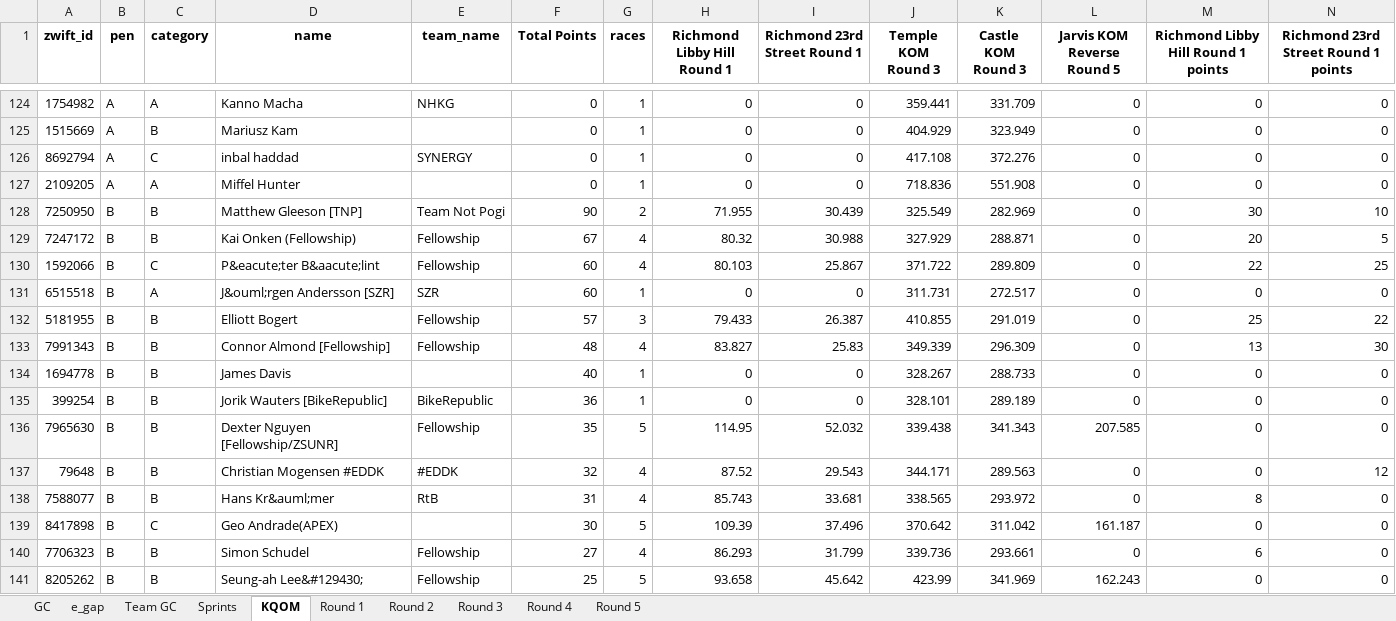
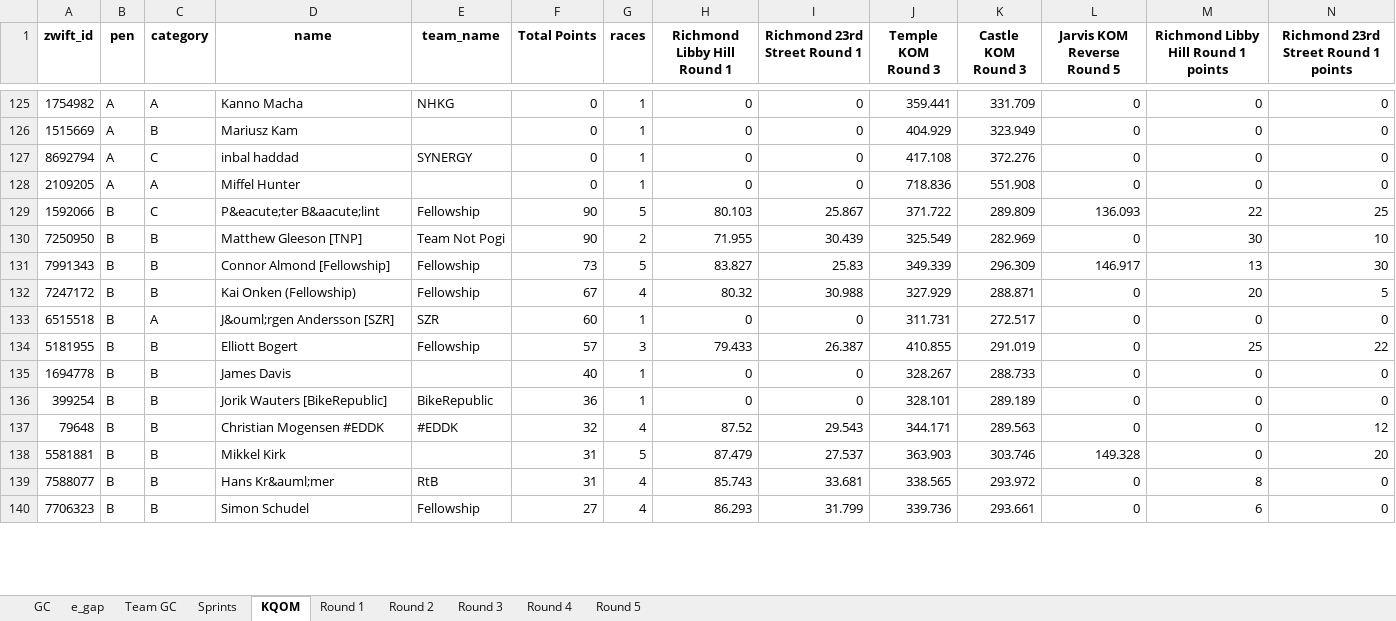
Before and after one commit to gleesonm1/FellowshipRaceSeries, an Excel workbook: FellowshipChampionships/FellowshipChampionships.xlsx, sheet KQOM, drawn as a sheet; only a part is shown, gaps mark what is left out; values as stored, in another font and other column widths than the file's, no borders; removed rows and columns are numbered as before the commit, all else as after; rows hold the shown columns only; the diff covers the shown part only; the diff names each change by its address in the sheet, - before the commit and + after, or states it on an @@ line.

```diff
--- a/FellowshipChampionships/FellowshipChampionships.xlsx (sheet KQOM)
+++ b/FellowshipChampionships/FellowshipChampionships.xlsx (sheet KQOM)
+row 129: 1592066 | B | C | P&eacute;ter B&aacute;lint | Fellowship | 90 | 5 | 80.103 | 25.867 | 371.722 | 289.809 | 136.093 | 22 | 25
+row 131: 7991343 | B | B | Connor Almond [Fellowship] | Fellowship | 73 | 5 | 83.827 | 25.83 | 349.339 | 296.309 | 146.917 | 13 | 30
-row 130: 1592066 | B | C | P&eacute;ter B&aacute;lint | Fellowship | 60 | 4 | 80.103 | 25.867 | 371.722 | 289.809 | 0 | 22 | 25
-row 133: 7991343 | B | B | Connor Almond [Fellowship] | Fellowship | 48 | 4 | 83.827 | 25.83 | 349.339 | 296.309 | 0 | 13 | 30
-row 136: 7965630 | B | B | Dexter Nguyen [Fellowship/ZSUNR] | Fellowship | 35 | 5 | 114.95 | 52.032 | 339.438 | 341.343 | 207.585 | 0 | 0
+row 138: 5581881 | B | B | Mikkel Kirk |  | 31 | 5 | 87.479 | 27.537 | 363.903 | 303.746 | 149.328 | 0 | 20
-row 139: 8417898 | B | C | Geo Andrade(APEX) |  | 30 | 5 | 109.39 | 37.496 | 370.642 | 311.042 | 161.187 | 0 | 0
-row 141: 8205262 | B | B | Seung-ah Lee&#129430; | Fellowship | 25 | 5 | 93.658 | 45.642 | 423.99 | 341.969 | 162.243 | 0 | 0
```
Also changed, not shown: 40 added rows, 28 removed rows and 14 edited cells elsewhere in this sheet, sheet Sprints, sheet e_gap, sheet GC, sheet Round 5, sheet Team GC, sheet Round 2, 2 more sheets.
